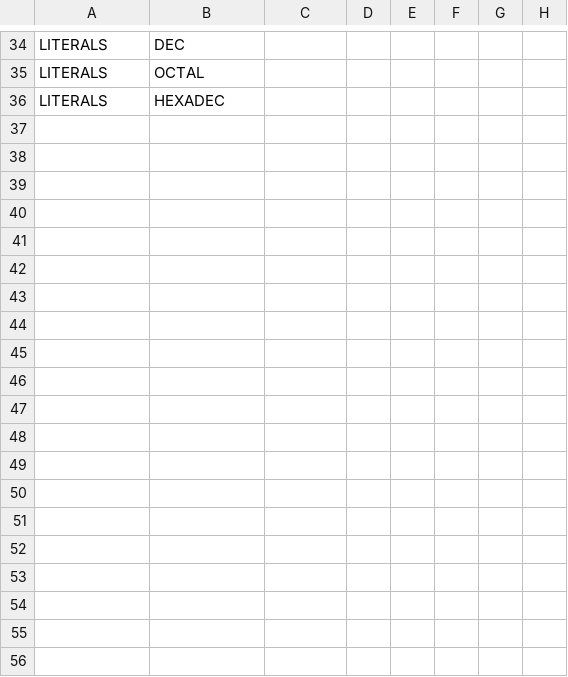
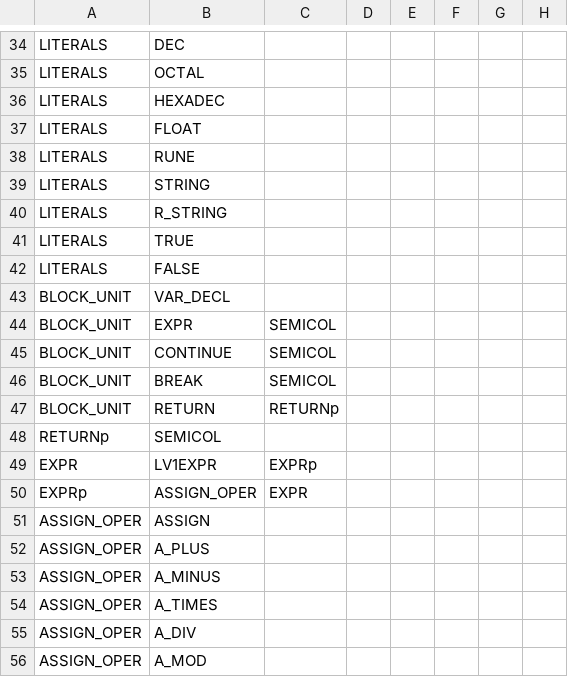
Before and after one commit to aculquicondor/AlGo_compiler, a CSV file: productions.csv, drawn as a sheet; only a part is shown, gaps mark what is left out; the diff covers the shown part only.

Commit message:
more productions

```diff
--- a/productions.csv
+++ b/productions.csv
@@ -36,0 +37,20 @@ LITERALS,HEXADEC,,,,,
+LITERALS,FLOAT,,,,,,
+LITERALS,RUNE,,,,,,
+LITERALS,STRING,,,,,,
+LITERALS,R_STRING,,,,,,
+LITERALS,TRUE,,,,,,
+LITERALS,FALSE,,,,,,
+BLOCK_UNIT,VAR_DECL,,,,,,
+BLOCK_UNIT,EXPR,SEMICOL,,,,,
+BLOCK_UNIT,CONTINUE,SEMICOL,,,,,
+BLOCK_UNIT,BREAK,SEMICOL,,,,,
+BLOCK_UNIT,RETURN,RETURNp,,,,,
+RETURNp,SEMICOL,,,,,,
+EXPR,LV1EXPR,EXPRp,,,,,
+EXPRp,ASSIGN_OPER,EXPR,,,,,
+ASSIGN_OPER,ASSIGN,,,,,,
+ASSIGN_OPER,A_PLUS,,,,,,
+ASSIGN_OPER,A_MINUS,,,,,,
+ASSIGN_OPER,A_TIMES,,,,,,
+ASSIGN_OPER,A_DIV,,,,,,
+ASSIGN_OPER,A_MOD,,,,,,
```
Also changed, not shown: 56 added rows and 4 edited cells elsewhere in this file, syntactic_table.csv.
